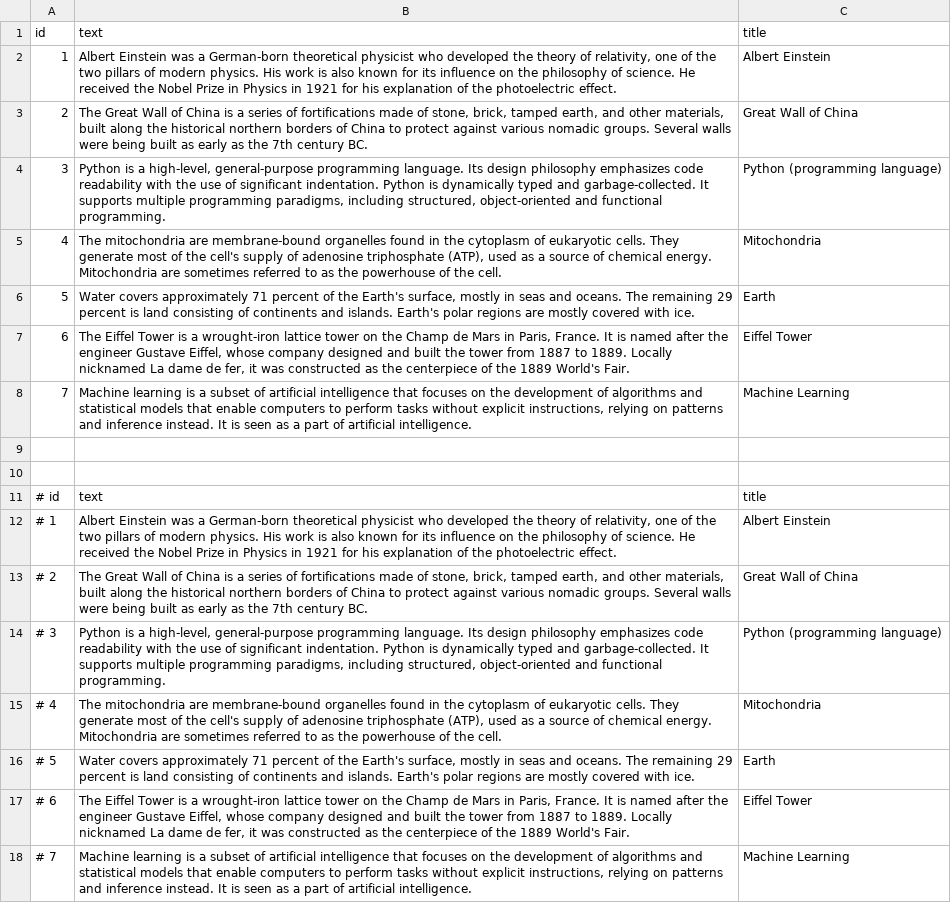
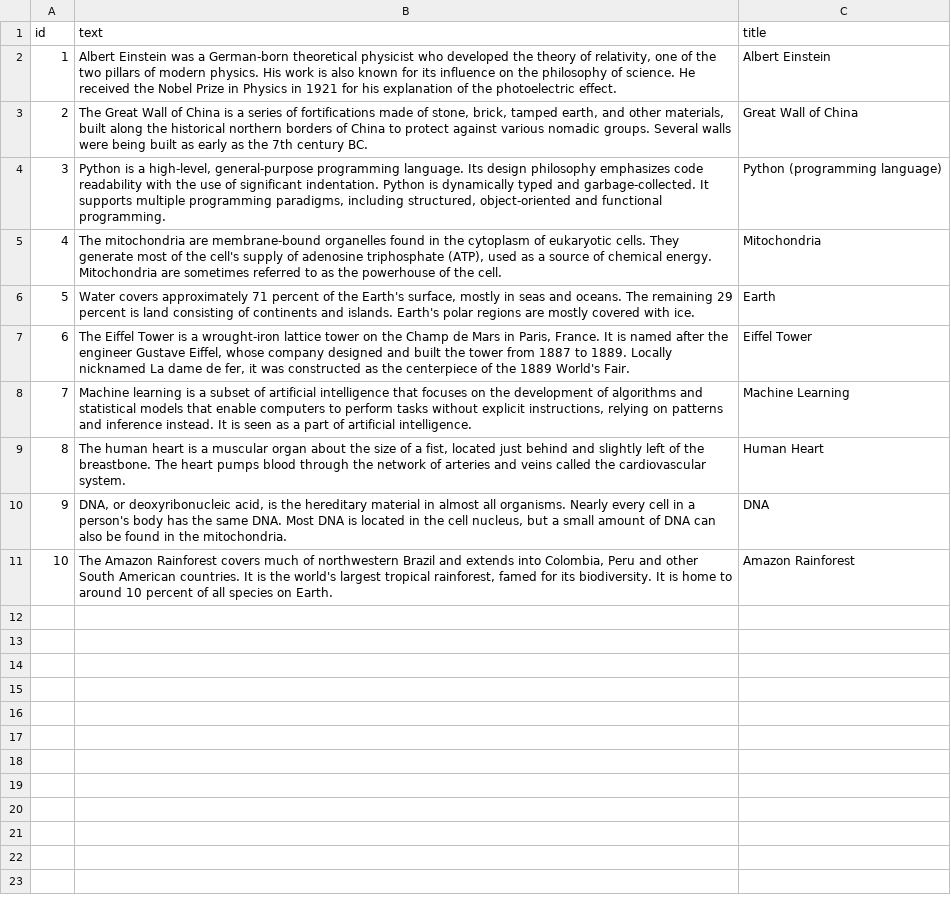
Before and after one commit to Harsha081459/Question-Answer-System-with-a-Custom-Transformer-Encoder-and-Generative-Decoder, a TSV file: data/passages.tsv, drawn as a sheet.

Commit message:
Finalize implementation of passages.tsv

```diff
--- a/data/passages.tsv
+++ b/data/passages.tsv
@@ -8,11 +8,4 @@ id	text	title
 7	Machine learning is a subset of artificial intelligence that focuses on the development of algorithms and statistical models that enable computers to perform tasks without explicit instructions, relying on patterns and inference instead. It is seen as a part of artificial intelligence.	Machine Learning
-
-
-# id	text	title
-# 1	Albert Einstein was a German-born theoretical physicist who developed the theory of relativity, one of the two pillars of modern physics. His work is also known for its influence on the philosophy of science. He received the Nobel Prize in Physics in 1921 for his explanation of the photoelectric effect.	Albert Einstein
-# 2	The Great Wall of China is a series of fortifications made of stone, brick, tamped earth, and other materials, built along the historical northern borders of China to protect against various nomadic groups. Several walls were being built as early as the 7th century BC.	Great Wall of China
-# 3	Python is a high-level, general-purpose programming language. Its design philosophy emphasizes code readability with the use of significant indentation. Python is dynamically typed and garbage-collected. It supports multiple programming paradigms, including structured, object-oriented and functional programming.	Python (programming language)
-# 4	The mitochondria are membrane-bound organelles found in the cytoplasm of eukaryotic cells. They generate most of the cell's supply of adenosine triphosphate (ATP), used as a source of chemical energy. Mitochondria are sometimes referred to as the powerhouse of the cell.	Mitochondria
-# 5	Water covers approximately 71 percent of the Earth's surface, mostly in seas and oceans. The remaining 29 percent is land consisting of continents and islands. Earth's polar regions are mostly covered with ice.	Earth
-# 6	The Eiffel Tower is a wrought-iron lattice tower on the Champ de Mars in Paris, France. It is named after the engineer Gustave Eiffel, whose company designed and built the tower from 1887 to 1889. Locally nicknamed La dame de fer, it was constructed as the centerpiece of the 1889 World's Fair.	Eiffel Tower
-# 7	Machine learning is a subset of artificial intelligence that focuses on the development of algorithms and statistical models that enable computers to perform tasks without explicit instructions, relying on patterns and inference instead. It is seen as a part of artificial intelligence.	Machine Learning
+8	The human heart is a muscular organ about the size of a fist, located just behind and slightly left of the breastbone. The heart pumps blood through the network of arteries and veins called the cardiovascular system.	Human Heart
+9	DNA, or deoxyribonucleic acid, is the hereditary material in almost all organisms. Nearly every cell in a person's body has the same DNA. Most DNA is located in the cell nucleus, but a small amount of DNA can also be found in the mitochondria.	DNA
+10	The Amazon Rainforest covers much of northwestern Brazil and extends into Colombia, Peru and other South American countries. It is the world's largest tropical rainforest, famed for its biodiversity. It is home to around 10 percent of all species on Earth.	Amazon Rainforest
```
